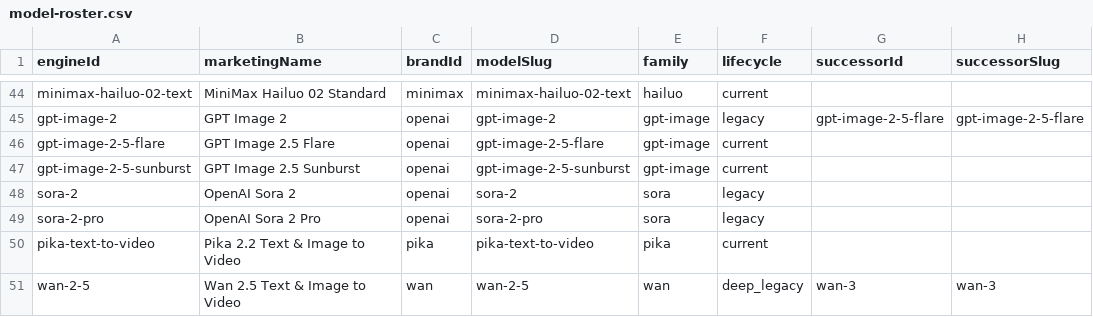
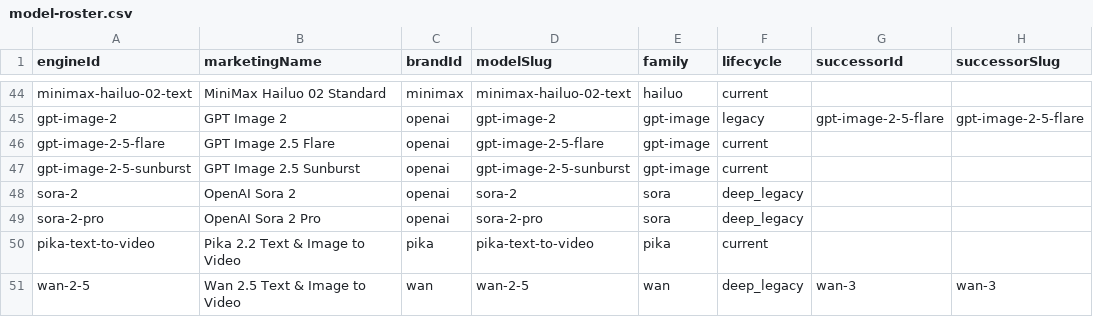
Before and after one commit to camgraphe/MaxVideoAi, a CSV file: docs/model-roster.csv, drawn as a sheet; only a part is shown, gaps mark what is left out; the diff names each change by its address in the sheet, - before the commit and + after, or states it on an @@ line.

```diff
--- a/docs/model-roster.csv
+++ b/docs/model-roster.csv
-F48:F49 (lifecycle): legacy
+F48:F49 (lifecycle): deep_legacy
```
Also changed, not shown: 49 other files.
